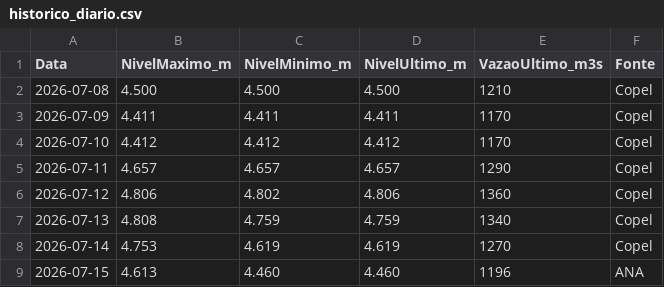
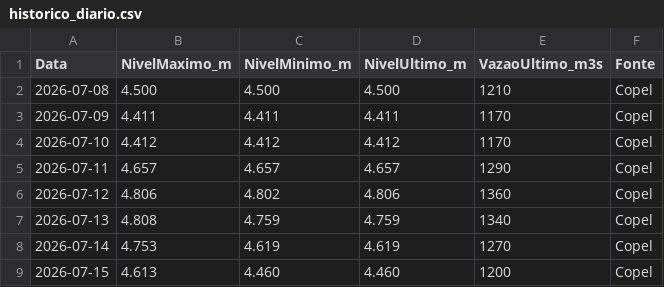
Before and after one commit to thiagoiwanko/rioiguacu, a CSV file: historico_diario.csv, drawn as a sheet.

```diff
--- a/historico_diario.csv
+++ b/historico_diario.csv
@@ -8,2 +8,2 @@ Data;NivelMaximo_m;NivelMinimo_m;NivelUltimo_m;VazaoUltimo_m3s;Fonte
 2026-07-14;4.753;4.619;4.619;1270;Copel
-2026-07-15;4.613;4.460;4.460;1196;ANA
+2026-07-15;4.613;4.460;4.460;1200;Copel
```
Also changed, not shown: 2 other files.
